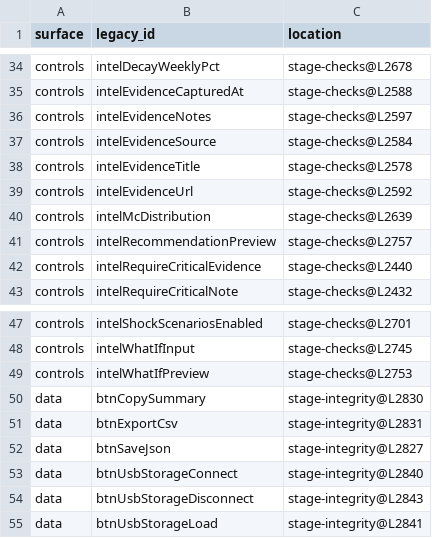
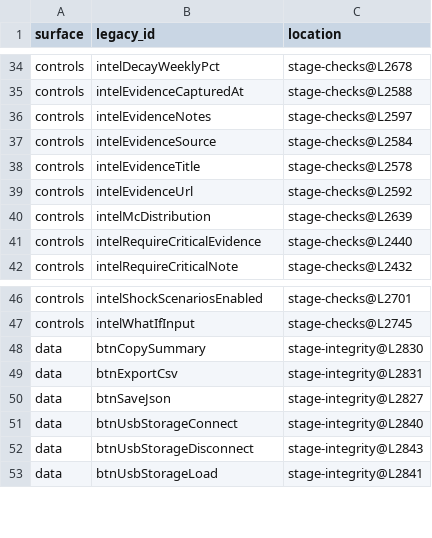
Before and after one commit to darrensteptoe/jubilant-doodle, a TSV file: field-app/checkpoints/legacy_dependency_matrix.tsv, drawn as a sheet; only a part is shown, gaps mark what is left out; the diff names each change by its address in the sheet, - before the commit and + after, or states it on an @@ line.

```diff
--- a/field-app/checkpoints/legacy_dependency_matrix.tsv
+++ b/field-app/checkpoints/legacy_dependency_matrix.tsv
-row 41: controls | intelRecommendationPreview | stage-checks@L2757
-row 49: controls | intelWhatIfPreview | stage-checks@L2753
```
Also changed, not shown: 2 other files.
